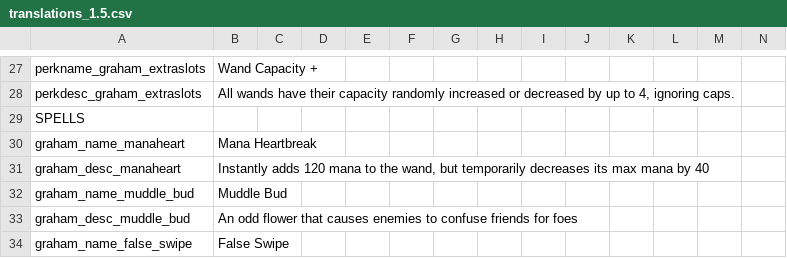
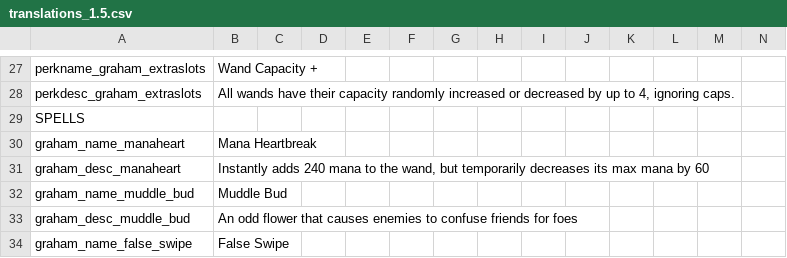
Before and after one commit to GrahamBurgers/grahamsperks, a CSV file: files/translations_1.5.csv, drawn as a sheet; only a part is shown, gaps mark what is left out.

Commit message:
tweaks + more extreme mana heartbreak

```diff
--- a/files/translations_1.5.csv
+++ b/files/translations_1.5.csv
@@ -30,3 +30,3 @@ SPELLS,,,,,,,,,,,,
 graham_name_manaheart,Mana Heartbreak,,,,,,,,,,,,
-graham_desc_manaheart,"Instantly adds 120 mana to the wand, but temporarily decreases its max mana by 40",,,,,,,,,,,,
+graham_desc_manaheart,"Instantly adds 240 mana to the wand, but temporarily decreases its max mana by 60",,,,,,,,,,,,
 graham_name_muddle_bud,Muddle Bud,,,,,,,,,,,,
```
Also changed, not shown: 7 other files.
